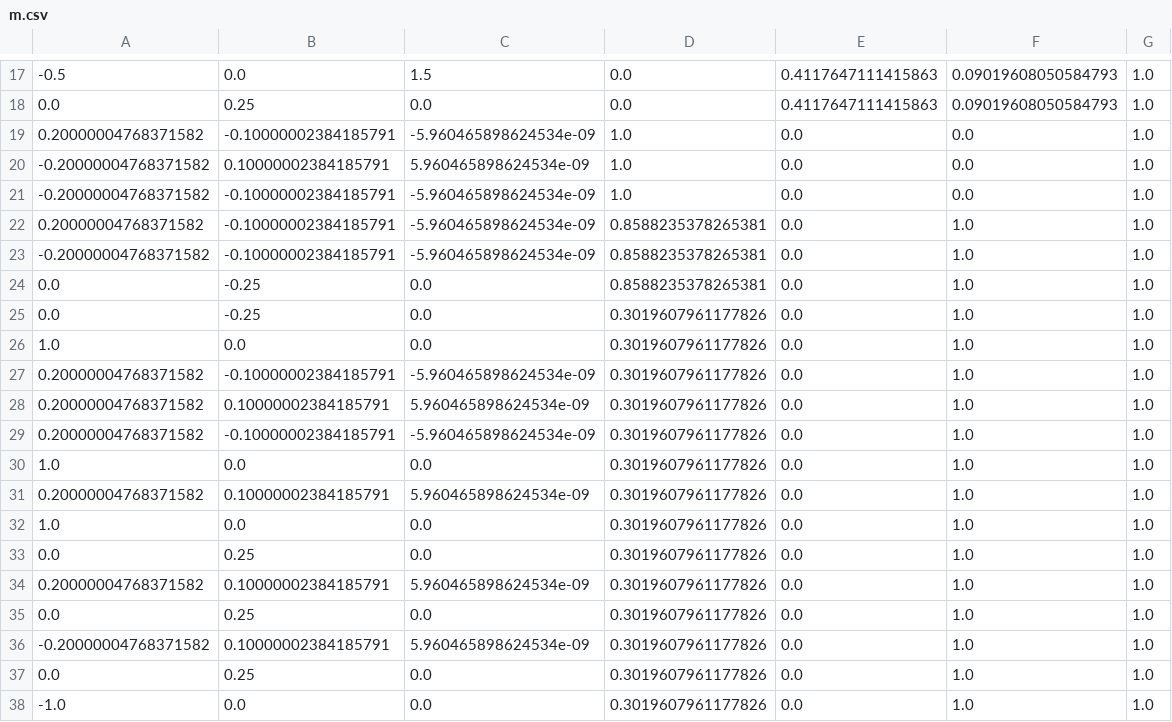
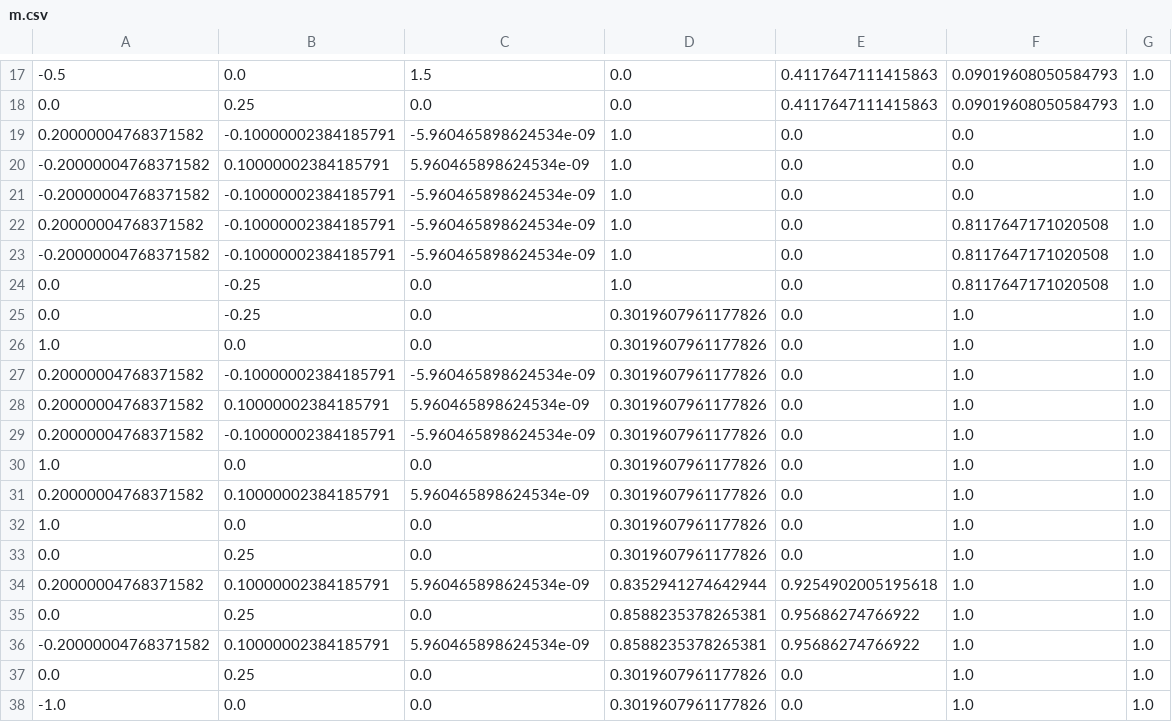
Before and after one commit to oldkentuckymark/blob, a CSV file: data/m.csv, drawn as a sheet; only a part is shown, gaps mark what is left out.

```diff
--- a/data/m.csv
+++ b/data/m.csv
@@ -21,5 +21,5 @@
 -0.20000004768371582,-0.10000002384185791,-5.960465898624534e-09,1.0,0.0,0.0,1.0
-0.20000004768371582,-0.10000002384185791,-5.960465898624534e-09,0.8588235378265381,0.0,1.0,1.0
--0.20000004768371582,-0.10000002384185791,-5.960465898624534e-09,0.8588235378265381,0.0,1.0,1.0
-0.0,-0.25,0.0,0.8588235378265381,0.0,1.0,1.0
+0.20000004768371582,-0.10000002384185791,-5.960465898624534e-09,1.0,0.0,0.8117647171020508,1.0
+-0.20000004768371582,-0.10000002384185791,-5.960465898624534e-09,1.0,0.0,0.8117647171020508,1.0
+0.0,-0.25,0.0,1.0,0.0,0.8117647171020508,1.0
 0.0,-0.25,0.0,0.3019607961177826,0.0,1.0,1.0
@@ -33,5 +33,5 @@
 0.0,0.25,0.0,0.3019607961177826,0.0,1.0,1.0
-0.20000004768371582,0.10000002384185791,5.960465898624534e-09,0.3019607961177826,0.0,1.0,1.0
-0.0,0.25,0.0,0.3019607961177826,0.0,1.0,1.0
--0.20000004768371582,0.10000002384185791,5.960465898624534e-09,0.3019607961177826,0.0,1.0,1.0
+0.20000004768371582,0.10000002384185791,5.960465898624534e-09,0.8352941274642944,0.9254902005195618,1.0,1.0
+0.0,0.25,0.0,0.8588235378265381,0.95686274766922,1.0,1.0
+-0.20000004768371582,0.10000002384185791,5.960465898624534e-09,0.8588235378265381,0.95686274766922,1.0,1.0
 0.0,0.25,0.0,0.3019607961177826,0.0,1.0,1.0
```
Also changed, not shown: 12 other files.
